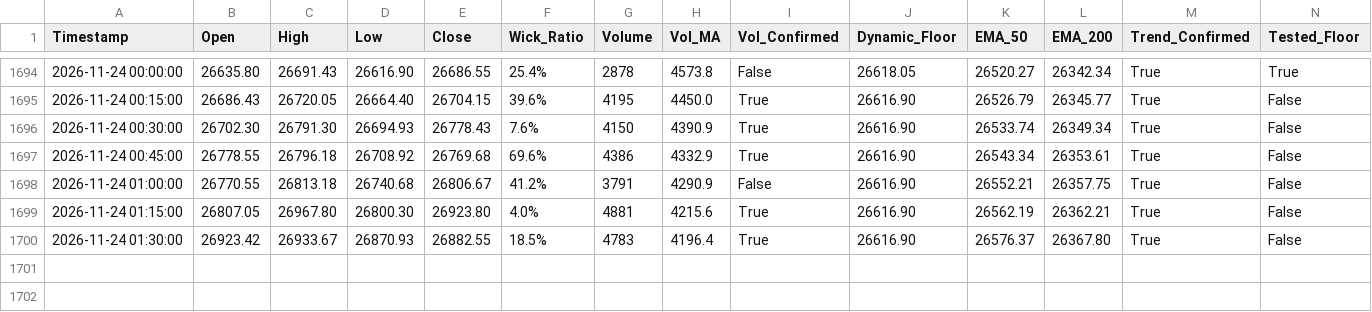
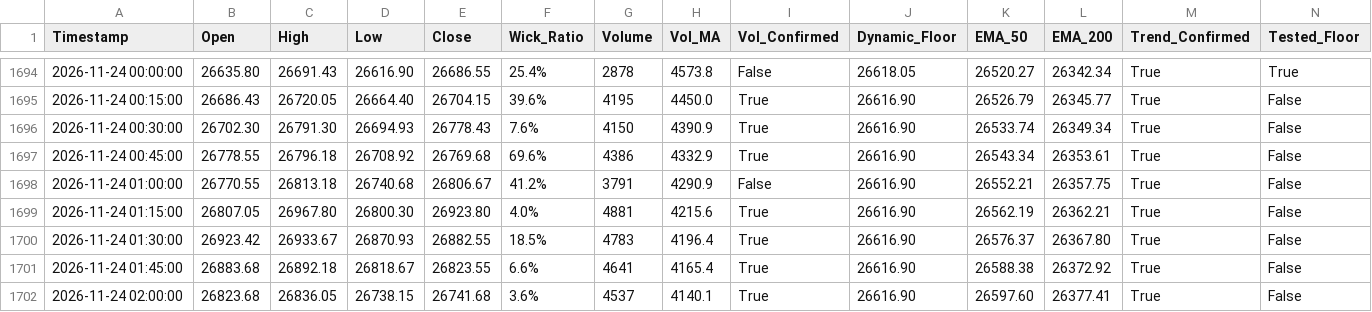
Before and after one commit to shashidaren/nasdaq-trading-bot, a CSV file: forward_test_log.csv, drawn as a sheet; only a part is shown, gaps mark what is left out; rows hold the shown columns only; the diff names each change by its address in the sheet, - before the commit and + after, or states it on an @@ line.

```diff
--- a/forward_test_log.csv
+++ b/forward_test_log.csv
+row 1701: 2026-11-24 01:45:00 | 26883.68 | 26892.18 | 26818.67 | 26823.55 | 6.6% | 4641 | 4165.4 | True | 26616.90 | 26588.38 | 26372.92 | True | False
+row 1702: 2026-11-24 02:00:00 | 26823.68 | 26836.05 | 26738.15 | 26741.68 | 3.6% | 4537 | 4140.1 | True | 26616.90 | 26597.60 | 26377.41 | True | False
```
Also changed, not shown: xm_data/quotes-2026-11-24.csv, 2 other files.
